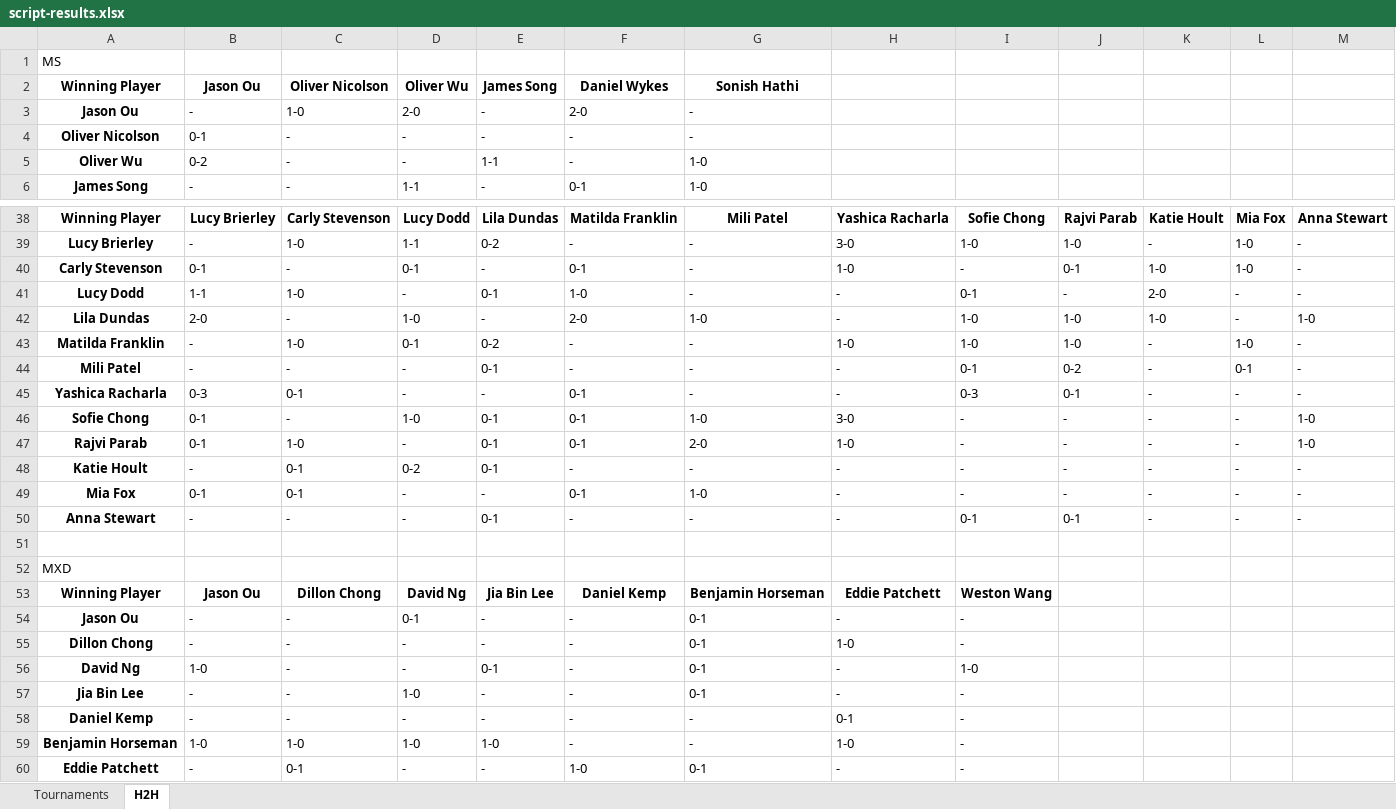
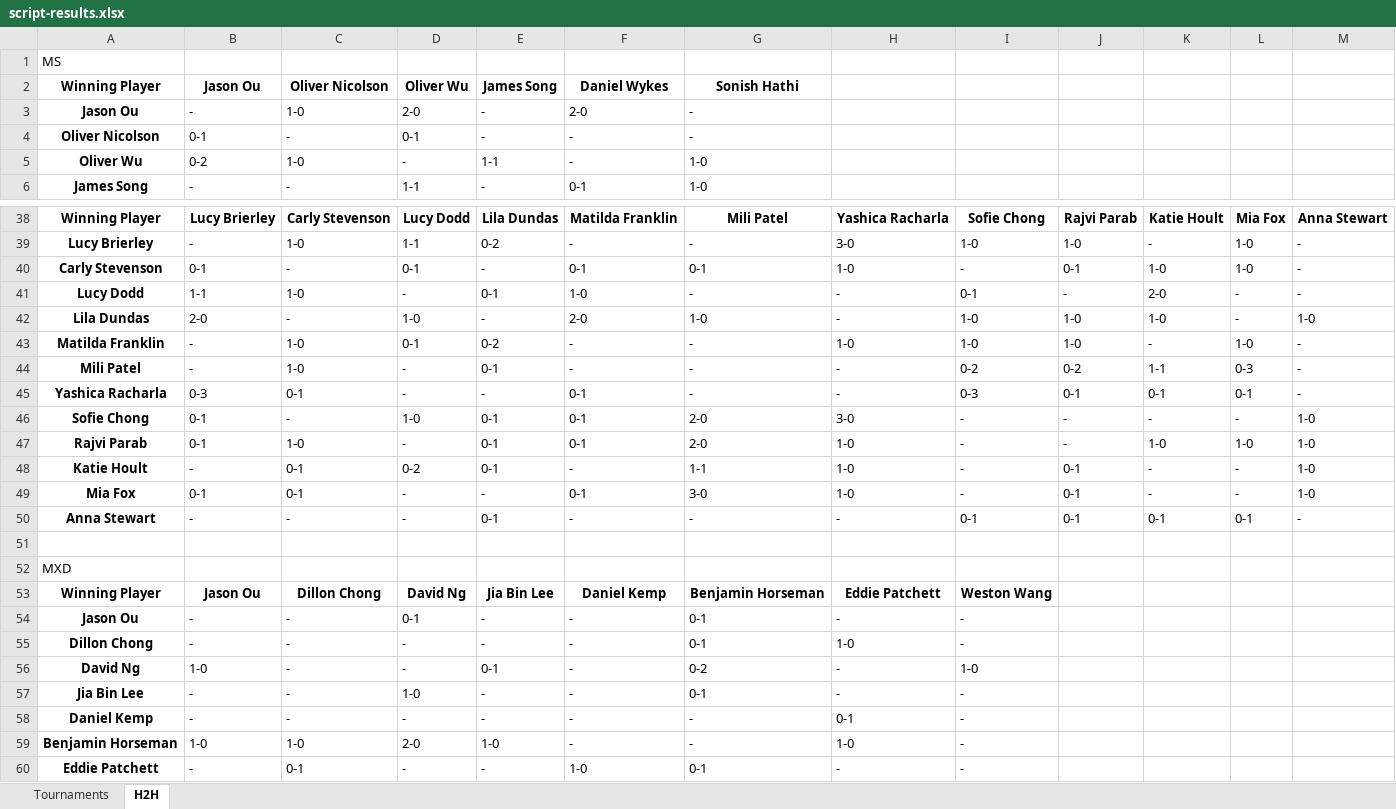
Before and after one commit to HxHuang258/Selection-Tool, an Excel workbook: script-results.xlsx, sheet H2H, drawn as a sheet; only a part is shown, gaps mark what is left out; values as stored, in another font and other column widths than the file's, no borders; the diff covers the shown part only; the diff names each change by its address in the sheet, - before the commit and + after, or states it on an @@ line.

```diff
--- a/script-results.xlsx (sheet H2H)
+++ b/script-results.xlsx (sheet H2H)
-D4: -
+D4: 0-1
-C5: -
+C5: 1-0
-G40: -
+G40: 0-1
-C44: -
+C44: 1-0
-I44: 0-1
+I44: 0-2
-K44: -
+K44: 1-1
-L44: 0-1
+L44: 0-3
-K45: -
+K45: 0-1
-L45: -
+L45: 0-1
-G46: 1-0
+G46: 2-0
-K47: -
+K47: 1-0
-L47: -
+L47: 1-0
-G48: -
+G48: 1-1
-H48:H49: -
+H48:H49: 1-0
-J48:J49: -
+J48:J49: 0-1
-M48:M49: -
+M48:M49: 1-0
-G49: 1-0
+G49: 3-0
-K50: -
+K50: 0-1
-L50: -
+L50: 0-1
-G56: 0-1
+G56: 0-2
-D59: 1-0
+D59: 2-0
```
Also changed, not shown: 32 edited cells elsewhere in this sheet, sheet Tournaments, 1 other file.
